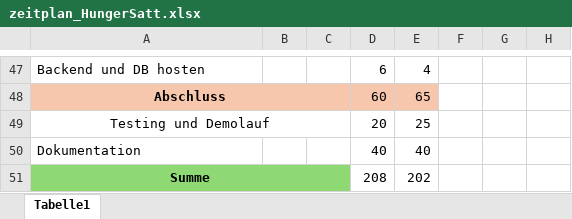
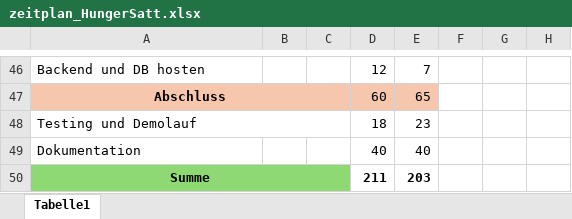
Before and after one commit to JohannesEllmer/Diplomarbeit_Bestellapp, an Excel workbook: Doku/zeitplan_HungerSatt.xlsx, sheet Tabelle1, drawn as a sheet; only a part is shown, gaps mark what is left out; values as stored, in another font and other column widths than the file's, no borders; charts and pictures not drawn; addresses are those after the commit; the diff covers the shown part only; the diff names each change by its address in the sheet, - before the commit and + after, or states it on an @@ line.

```diff
--- a/Doku/zeitplan_HungerSatt.xlsx (sheet Tabelle1)
+++ b/Doku/zeitplan_HungerSatt.xlsx (sheet Tabelle1)
-D46: 6
+D46: 12
-E46: 4
+E46: 7
-A48 alignment: center
+A48 alignment: left
-D48: 20
+D48: 18
-E48: 25
+E48: 23
-D50: 208
+D50: 211
-D50:E50 bold: off
+D50:E50 bold: on
-E50: 202
+E50: 203
```
Also changed, not shown: 2 added rows, 3 removed rows, 19 edited cells and cell formats elsewhere in this sheet, 24 other files.
